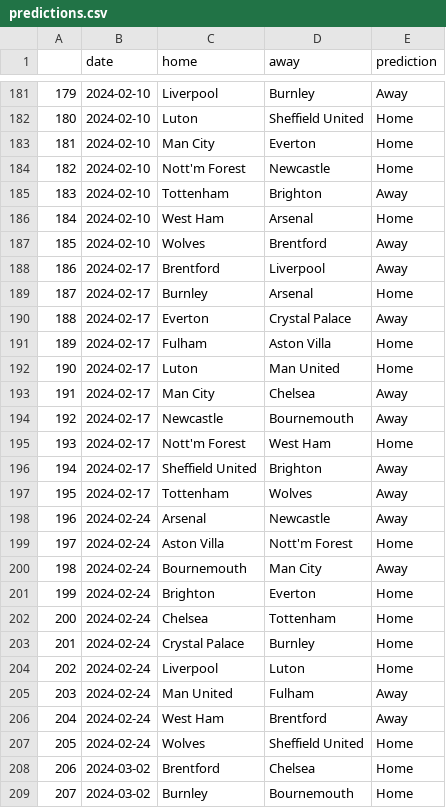
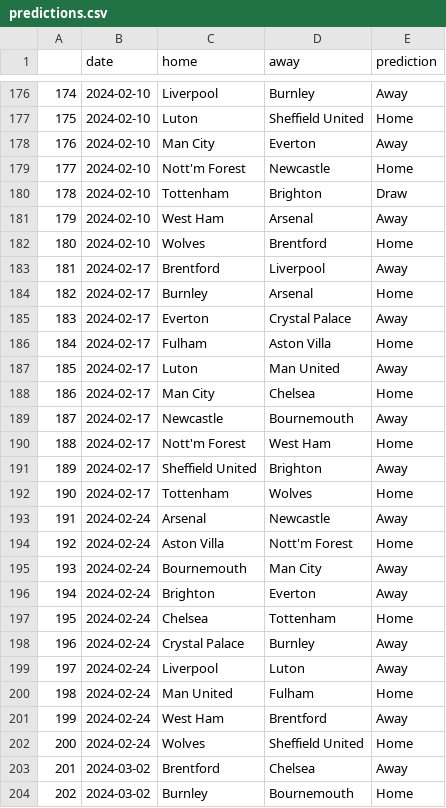
Before and after one commit to AndresNavarrete/football_predictor, a CSV file: data/ml/predictions.csv, drawn as a sheet; only a part is shown, gaps mark what is left out; addresses are those after the commit; the diff covers the shown part only; the diff names each change by its address in the sheet, - before the commit and + after, or states it on an @@ line.

Commit message:
Auto commit: Update predictions

```diff
--- a/data/ml/predictions.csv
+++ b/data/ml/predictions.csv
@@ column A renumbered from row 3 down @@
-E178 (prediction): Home
+E178 (prediction): Away
-E180 (prediction): Away
+E180 (prediction): Draw
-E181 (prediction): Home
+E181 (prediction): Away
-E182 (prediction): Away
+E182 (prediction): Home
-E187 (prediction): Home
+E187 (prediction): Away
-E188 (prediction): Away
+E188 (prediction): Home
-E192 (prediction): Away
+E192 (prediction): Home
-E196 (prediction): Home
+E196 (prediction): Away
-E198:E199 (prediction): Home
+E198:E199 (prediction): Away
-E200 (prediction): Away
+E200 (prediction): Home
-E203 (prediction): Home
+E203 (prediction): Away
```
Also changed, not shown: 5 removed rows and 130 edited cells elsewhere in this file, data/forecast/current_standings.csv, data/forecast/standings.csv, 2 other files.
